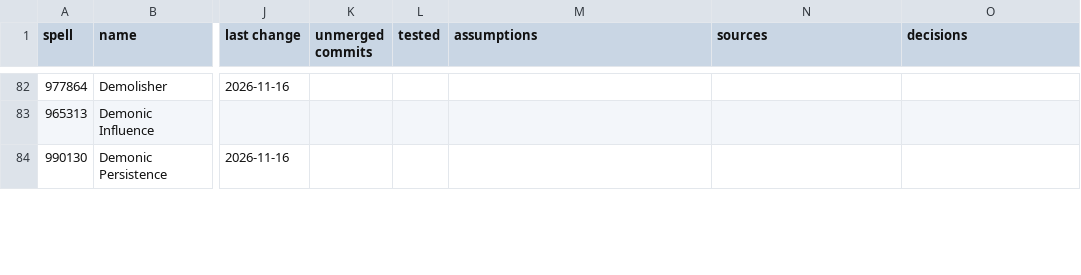
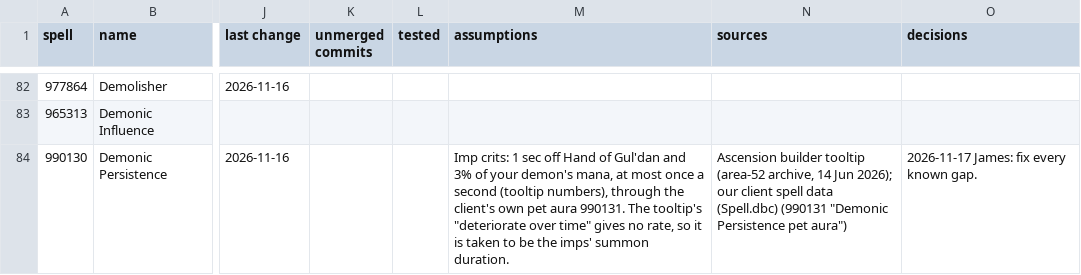
Before and after one commit to JaTynan/coa-wildcard-mystic, a CSV file: enchants/legendary-history.csv, drawn as a sheet; only a part is shown, gaps mark what is left out; the diff covers the shown part only; the diff names each change by its address in the sheet, - before the commit and + after, or states it on an @@ line.

```diff
--- a/enchants/legendary-history.csv
+++ b/enchants/legendary-history.csv
-M84 (assumptions): (empty)
+M84 (assumptions): Imp crits: 1 sec off Hand of Gul'dan and 3% of your demon's mana, at most once a second (tooltip numbers), through the client's own pet aura 990131. The tooltip's "deteriorate over time" gives no rate, so it is taken to be the imps' summon duration.
-N84 (sources): (empty)
+N84 (sources): Ascension builder tooltip (area-52 archive, 14 Jun 2026); our client spell data (Spell.dbc) (990131 "Demonic Persistence pet aura")
-O84 (decisions): (empty)
+O84 (decisions): 2026-11-17 James: fix every known gap.
```
Also changed, not shown: 19 edited cells elsewhere in this file, enchants/legendary-notes.csv, 7 other files.
